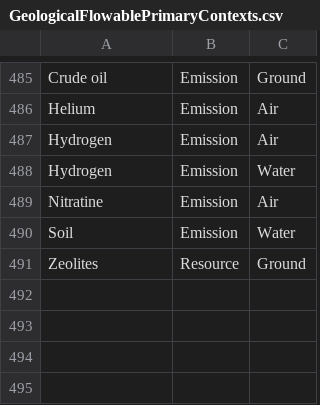
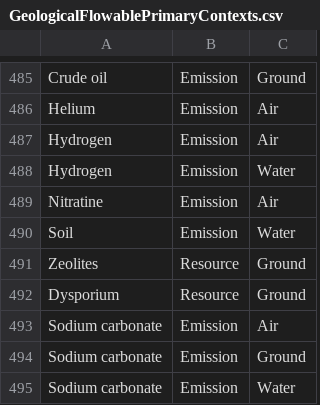
Before and after one commit to USEPA/fedelemflowlist, a CSV file: fedelemflowlist/input/GeologicalFlowablePrimaryContexts.csv, drawn as a sheet; only a part is shown, gaps mark what is left out; the diff names each change by its address in the sheet, - before the commit and + after, or states it on an @@ line.

Commit message:
Additions
Additions from USLCI missing flow+context list

```diff
--- a/fedelemflowlist/input/GeologicalFlowablePrimaryContexts.csv
+++ b/fedelemflowlist/input/GeologicalFlowablePrimaryContexts.csv
+row 492: Dysporium | Resource | Ground
+row 493: Sodium carbonate | Emission | Air
+row 494: Sodium carbonate | Emission | Ground
+row 495: Sodium carbonate | Emission | Water
```
